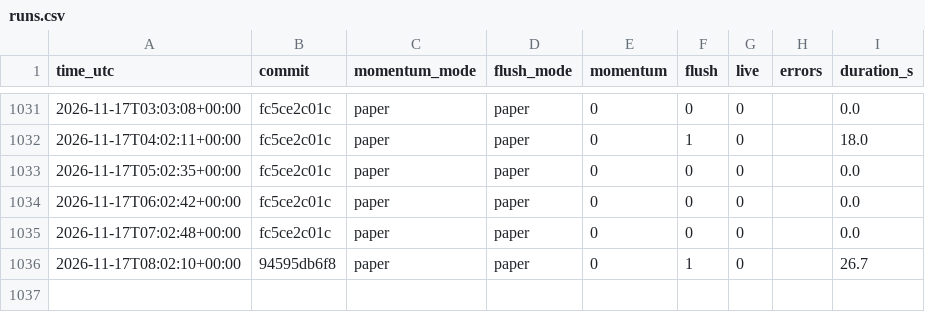
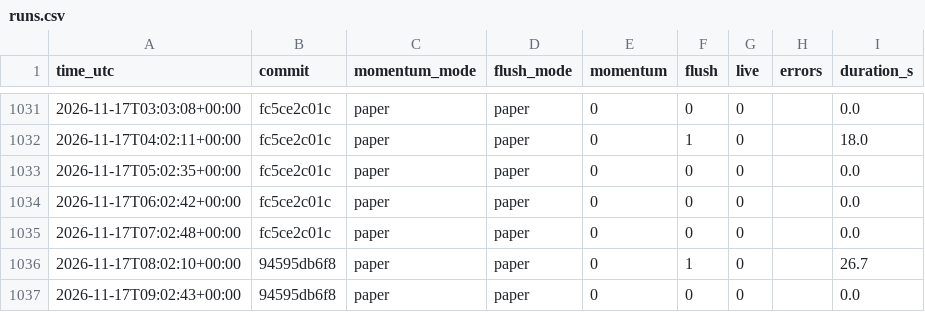
Before and after one commit to daijobudesu69/Crypto-RMF, a CSV file: state/runs.csv, drawn as a sheet; only a part is shown, gaps mark what is left out.

```diff
--- a/state/runs.csv
+++ b/state/runs.csv
@@ -1036 +1036,2 @@ time_utc,commit,momentum_mode,flush_mode,momentum,flush,live,errors,duration_s
 2026-11-17T08:02:10+00:00,94595db6f8,paper,paper,0,1,0,,26.7
+2026-11-17T09:02:43+00:00,94595db6f8,paper,paper,0,0,0,,0.0
```
